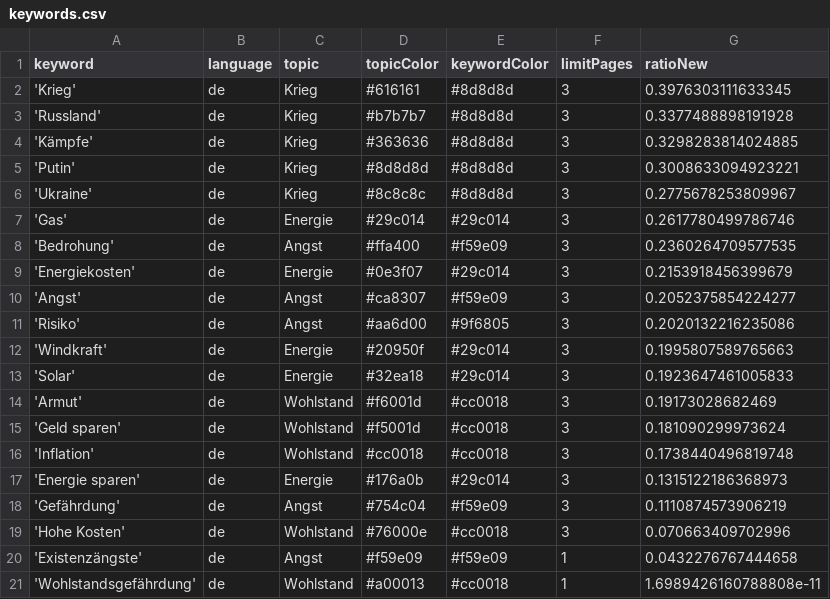
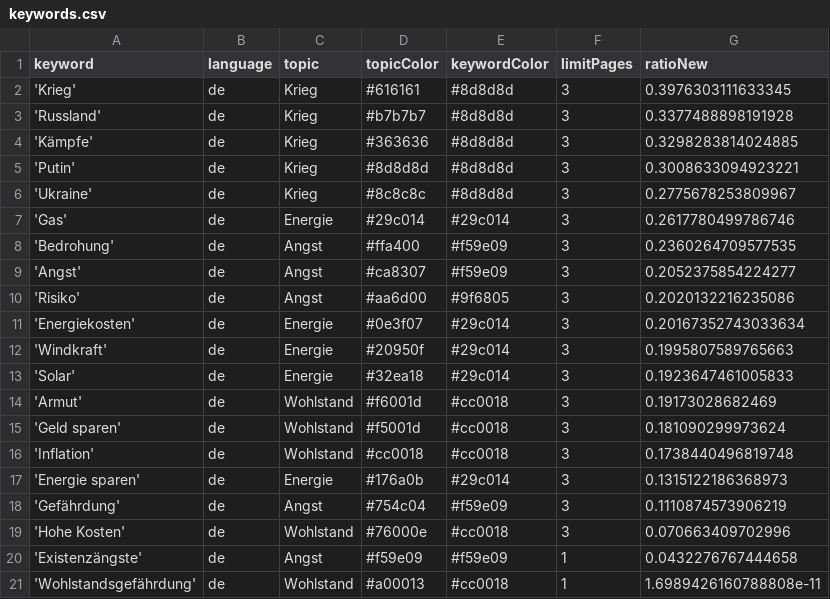
Before and after one commit to tg-news/winterIsComing2, a CSV file: keywords.csv, drawn as a sheet.

```diff
--- a/keywords.csv
+++ b/keywords.csv
@@ -8,5 +8,5 @@ keyword,language,topic,topicColor,keywordColor,limitPages,ratioNew
 'Bedrohung',de,Angst,#ffa400,#f59e09,3,0.2360264709577535
-'Energiekosten',de,Energie,#0e3f07,#29c014,3,0.2153918456399679
 'Angst',de,Angst,#ca8307,#f59e09,3,0.2052375854224277
 'Risiko',de,Angst,#aa6d00,#9f6805,3,0.2020132216235086
+'Energiekosten',de,Energie,#0e3f07,#29c014,3,0.20167352743033634
 'Windkraft',de,Energie,#20950f,#29c014,3,0.1995807589765663
```
Also changed, not shown: csv/news_2024_10.csv.
